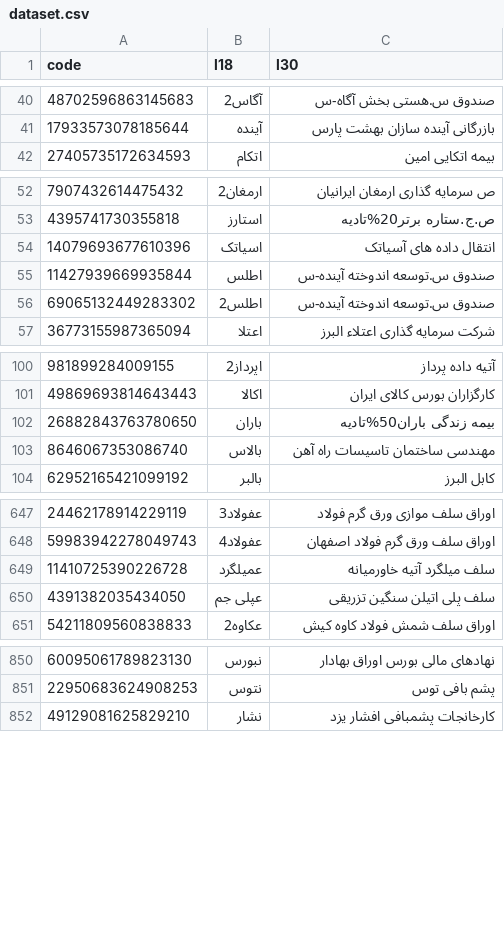
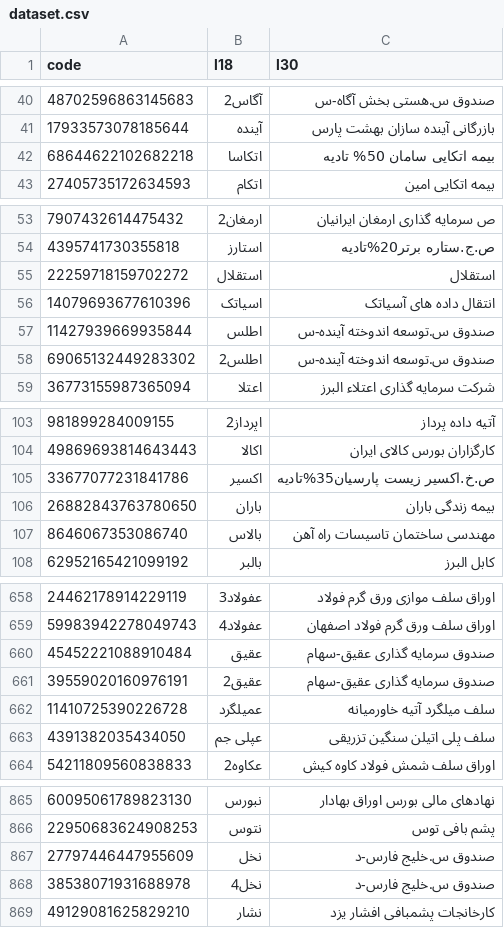
Before and after one commit to 5j9/tsetmc, a CSV file: tsetmc/dataset/dataset.csv, drawn as a sheet; only a part is shown, gaps mark what is left out; the diff covers the shown part only.

Commit message:
chore(dataset): update

```diff
--- a/tsetmc/dataset/dataset.csv
+++ b/tsetmc/dataset/dataset.csv
@@ -41,2 +41,3 @@
 17933573078185644,آینده,بازرگانی آینده سازان بهشت پارس
+68644622102682218,اتکاسا,بیمه اتکایی سامان 50% تادیه
 27405735172634593,اتکام,بیمه اتکایی امین
@@ -53,2 +54,3 @@
 4395741730355818,استارز,ص.ج.ستاره برتر20%تادیه
+22259718159702272,استقلال,استقلال
 14079693677610396,اسیاتک,انتقال داده های آسیاتک
@@ -101,3 +104,4 @@
 49869693814643443,اکالا,کارگزاران بورس کالای ایران
-26882843763780650,باران,بیمه زندگی باران50%تادیه
+33677077231841786,اکسیر,ص.خ.اکسیر زیست پارسیان35%تادیه
+26882843763780650,باران,بیمه زندگی باران
 8646067353086740,بالاس,مهندسی ساختمان تاسیسات راه آهن
@@ -648,2 +659,4 @@
 59983942278049743,عفولاد4,اوراق سلف ورق گرم فولاد اصفهان
+45452221088910484,عقیق,صندوق سرمایه گذاری عقیق-سهام
+39559020160976191,عقیق2,صندوق سرمایه گذاری عقیق-سهام
 11410725390226728,عمیلگرد,سلف میلگرد آتیه خاورمیانه
@@ -851,2 +866,4 @@
 22950683624908253,نتوس,پشم‌ بافی‌ توس
+27797446447955609,نخل,صندوق س.خلیج فارس-د
+38538071931688978,نخل4,صندوق س.خلیج فارس-د
 49129081625829210,نشار,کارخانجات پشمبافی افشار یزد
```
Also changed, not shown: 17 added rows and 1 edited cell elsewhere in this file.
